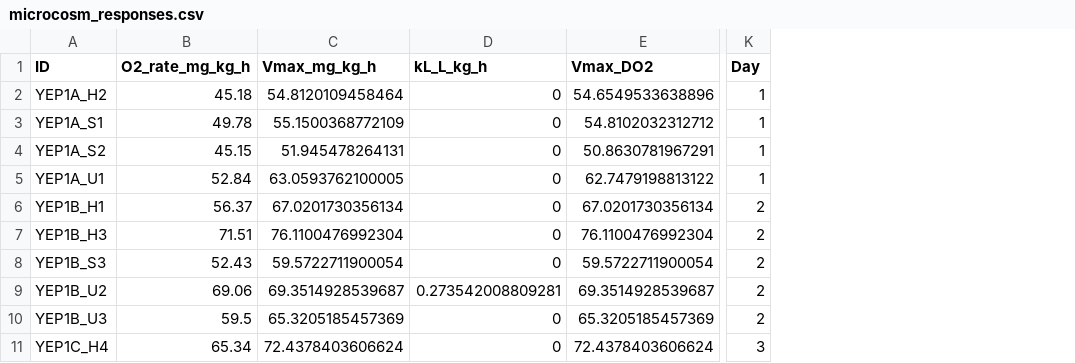
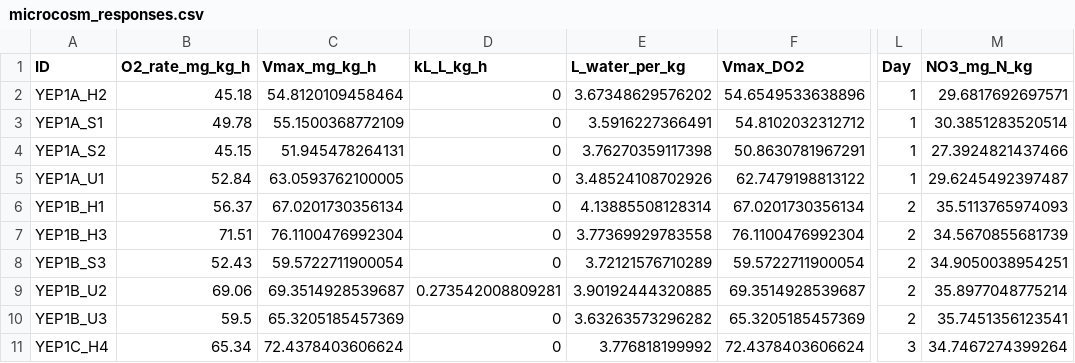
Before and after one commit to river-corridors-sfa/YEP_Incubations_v2, a CSV file: outputs/stats/microcosm_responses.csv, drawn as a sheet; only a part is shown, gaps mark what is left out; the diff names each change by its address in the sheet, - before the commit and + after, or states it on an @@ line.

Commit message:
Updated tables

```diff
--- a/outputs/stats/microcosm_responses.csv
+++ b/outputs/stats/microcosm_responses.csv
+column E (L_water_per_kg), rows 2-11: 3.67348629576202 | 3.5916227366491 | 3.76270359117398 | 3.48524108702926 | 4.13885508128314 | 3.77369929783558 | 3.72121576710289 | 3.90192444320885 | 3.63263573296282 | 3.776818199992
+column M (NO3_mg_N_kg), rows 2-11: 29.6817692697571 | 30.3851283520514 | 27.3924821437466 | 29.6245492397487 | 35.5113765974093 | 34.5670855681739 | 34.9050038954251 | 35.8977048775214 | 35.7451356123541 | 34.7467274399264
```
Also changed, not shown: 23 other files.
